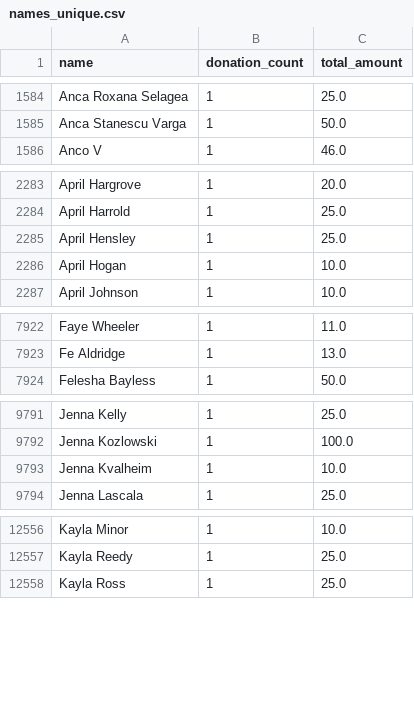
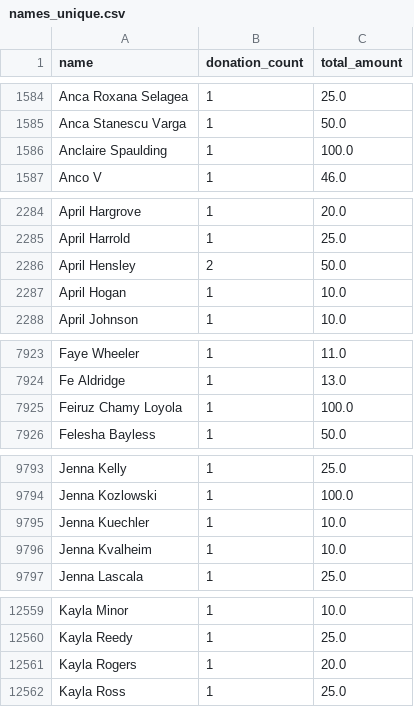
Before and after one commit to gytis-ivaskevicius/gofundme-donors, a CSV file: data/names_unique.csv, drawn as a sheet; only a part is shown, gaps mark what is left out; the diff covers the shown part only.

```diff
--- a/data/names_unique.csv
+++ b/data/names_unique.csv
@@ -1585,2 +1585,3 @@ Anca Roxana Selagea,1,25.0
 Anca Stanescu Varga,1,50.0
+Anclaire Spaulding,1,100.0
 Anco V,1,46.0
@@ -2284,3 +2285,3 @@ April Hargrove,1,20.0
 April Harrold,1,25.0
-April Hensley,1,25.0
+April Hensley,2,50.0
 April Hogan,1,10.0
@@ -7923,2 +7924,3 @@ Faye Wheeler,1,11.0
 Fe Aldridge,1,13.0
+Feiruz Chamy Loyola,1,100.0
 Felesha Bayless,1,50.0
@@ -9792,2 +9794,3 @@ Jenna Kelly,1,25.0
 Jenna Kozlowski,1,100.0
+Jenna Kuechler,1,10.0
 Jenna Kvalheim,1,10.0
@@ -12557,2 +12560,3 @@ Kayla Minor,1,10.0
 Kayla Reedy,1,25.0
+Kayla Rogers,1,20.0
 Kayla Ross,1,25.0
```
Also changed, not shown: 6 edited cells elsewhere in this file, 1 other file.
